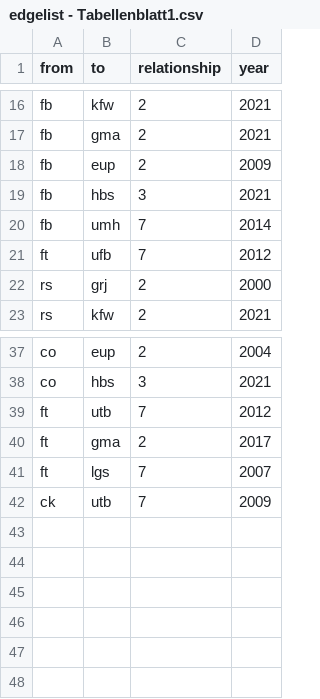
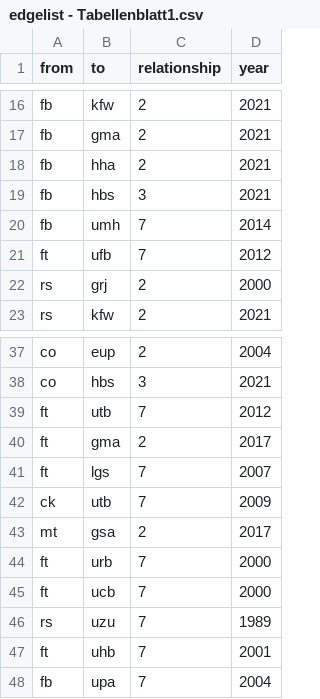
Before and after one commit to Eagle020/testat, a CSV file: edgelist - Tabellenblatt1.csv, drawn as a sheet; only a part is shown, gaps mark what is left out.

```diff
--- a/edgelist - Tabellenblatt1.csv
+++ b/edgelist - Tabellenblatt1.csv
@@ -17,3 +17,3 @@ fb,kfw,2,2021
 fb,gma,2,2021
-fb,eup,2,2009
+fb,hha,2,2021
 fb,hbs,3,2021
@@ -42 +42,7 @@ ft,lgs,7,2007
 ck,utb,7,2009
+mt,gsa,2,2017
+ft,urb,7,2000
+ft,ucb,7,2000
+rs,uzu,7,1989
+ft,uhb,7,2001
+fb,upa,7,2004
```
Also changed, not shown: nodelist - Tabellenblatt1.csv.
